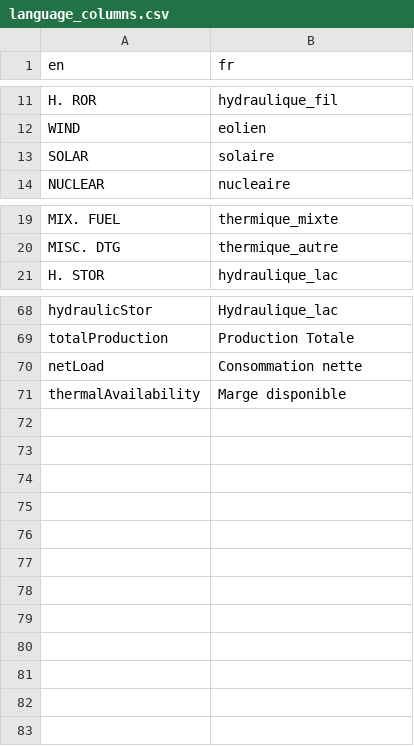
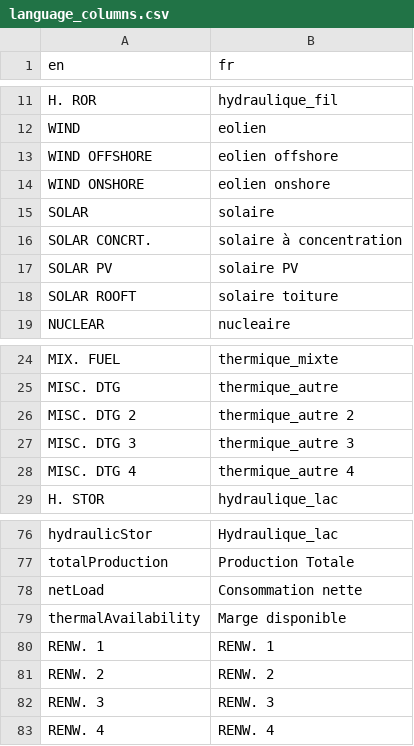
Before and after one commit to cran/antaresViz, a CSV file: inst/language_columns.csv, drawn as a sheet; only a part is shown, gaps mark what is left out.

```diff
--- a/inst/language_columns.csv
+++ b/inst/language_columns.csv
@@ -12,3 +12,8 @@ H. ROR;hydraulique_fil
 WIND;eolien
+WIND OFFSHORE;eolien offshore
+WIND ONSHORE;eolien onshore
 SOLAR;solaire
+SOLAR CONCRT.;solaire à concentration
+SOLAR PV;solaire PV
+SOLAR ROOFT;solaire toiture
 NUCLEAR;nucleaire
@@ -20,2 +25,5 @@ MIX. FUEL;thermique_mixte
 MISC. DTG;thermique_autre
+MISC. DTG 2;thermique_autre 2
+MISC. DTG 3;thermique_autre 3
+MISC. DTG 4;thermique_autre 4
 H. STOR;hydraulique_lac
@@ -71 +79,5 @@ netLoad;Consommation nette
 thermalAvailability;Marge disponible
+RENW. 1;RENW. 1
+RENW. 2;RENW. 2
+RENW. 3;RENW. 3
+RENW. 4;RENW. 4
```
Also changed, not shown: inst/GraphicalCharter.csv, inst/colors_map.csv, 29 other files.
